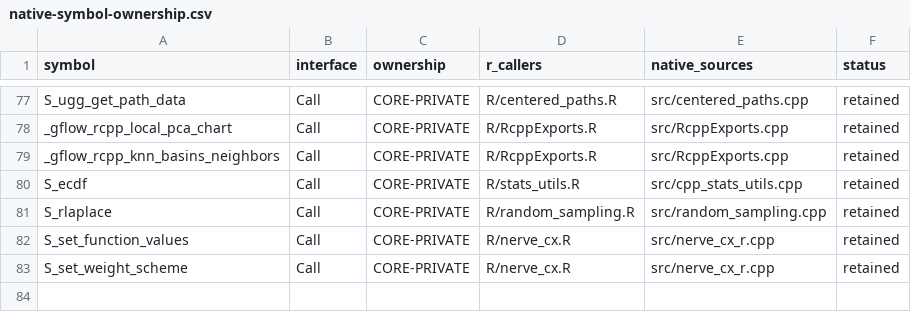
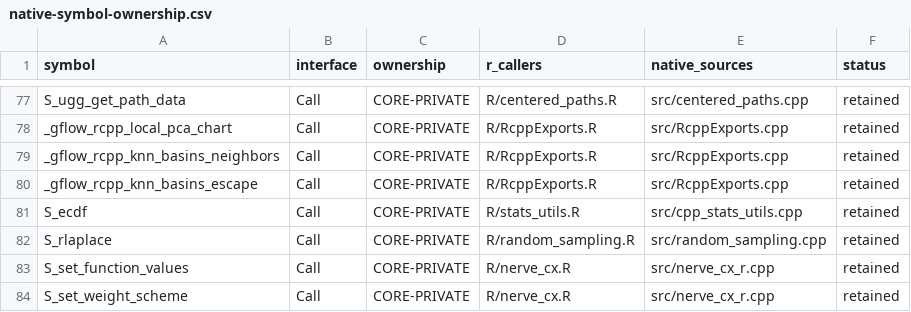
Before and after one commit to pgajer/gflow, a CSV file: split_audit/cleanup/native-symbol-ownership.csv, drawn as a sheet; only a part is shown, gaps mark what is left out.

Commit message:
Add asymmetric kNN basins and paired volcano comparison
Preserve union-symmetrized neighborhoods by default and add outgoing-only
kNN extrema, shortest improving-edge flow, and directed escape prominence.
Keep equal-valued terminal rows separate and apply basin-size filtering
after prominence merging. Include native registration, documentation,
regression tests, and the refreshed code manifest.

Compare both modes on volcano at fixed L2, k = 50, prominence = 5, and
minimum basin size = 100. Add paired maps, numerical summaries, and
independent directed-reachability verification to the rendered vignette.

Validation: 1,278 targeted test expectations passed; 30 symmetric baseline
fits unchanged; all 15 vignette verification groups passed. The comparison
figure was visually inspected and its embedded HTML image verified.

```diff
--- a/split_audit/cleanup/native-symbol-ownership.csv
+++ b/split_audit/cleanup/native-symbol-ownership.csv
@@ -79,2 +79,3 @@
 "_gflow_rcpp_knn_basins_neighbors","Call","CORE-PRIVATE","R/RcppExports.R","src/RcppExports.cpp","retained"
+"_gflow_rcpp_knn_basins_escape","Call","CORE-PRIVATE","R/RcppExports.R","src/RcppExports.cpp","retained"
 "S_ecdf","Call","CORE-PRIVATE","R/stats_utils.R","src/cpp_stats_utils.cpp","retained"
```
Also changed, not shown: inst/extdata/gflow-code-manifest.tsv, 10 other files.
